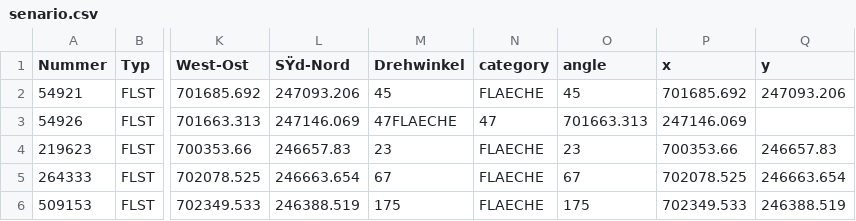
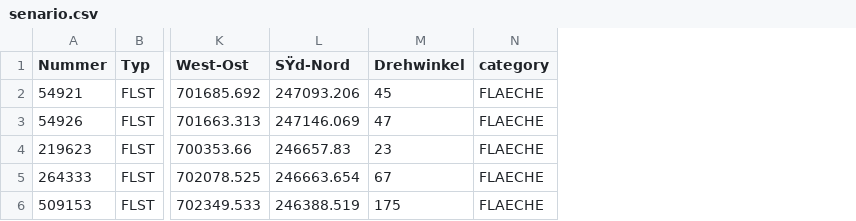
Before and after one commit to lisasoft/gt-rnd, a CSV file: prototype/face/data/senario.csv, drawn as a sheet; only a part is shown, gaps mark what is left out; the diff names each change by its address in the sheet, - before the commit and + after, or states it on an @@ line.

Commit message:
removed unncessary data

```diff
--- a/prototype/face/data/senario.csv
+++ b/prototype/face/data/senario.csv
-column O (angle), rows 2-6: 45 | 701663.313 | 23 | 67 | 175
-column P (x), rows 2-6: 701685.692 | 247146.069 | 700353.66 | 702078.525 | 702349.533
-column Q (y), rows 2-6: 247093.206 |  | 246657.83 | 246663.654 | 246388.519
-M3 (Drehwinkel): 47FLAECHE
+M3 (Drehwinkel): 47
-N3 (category): 47
+N3 (category): FLAECHE
```
